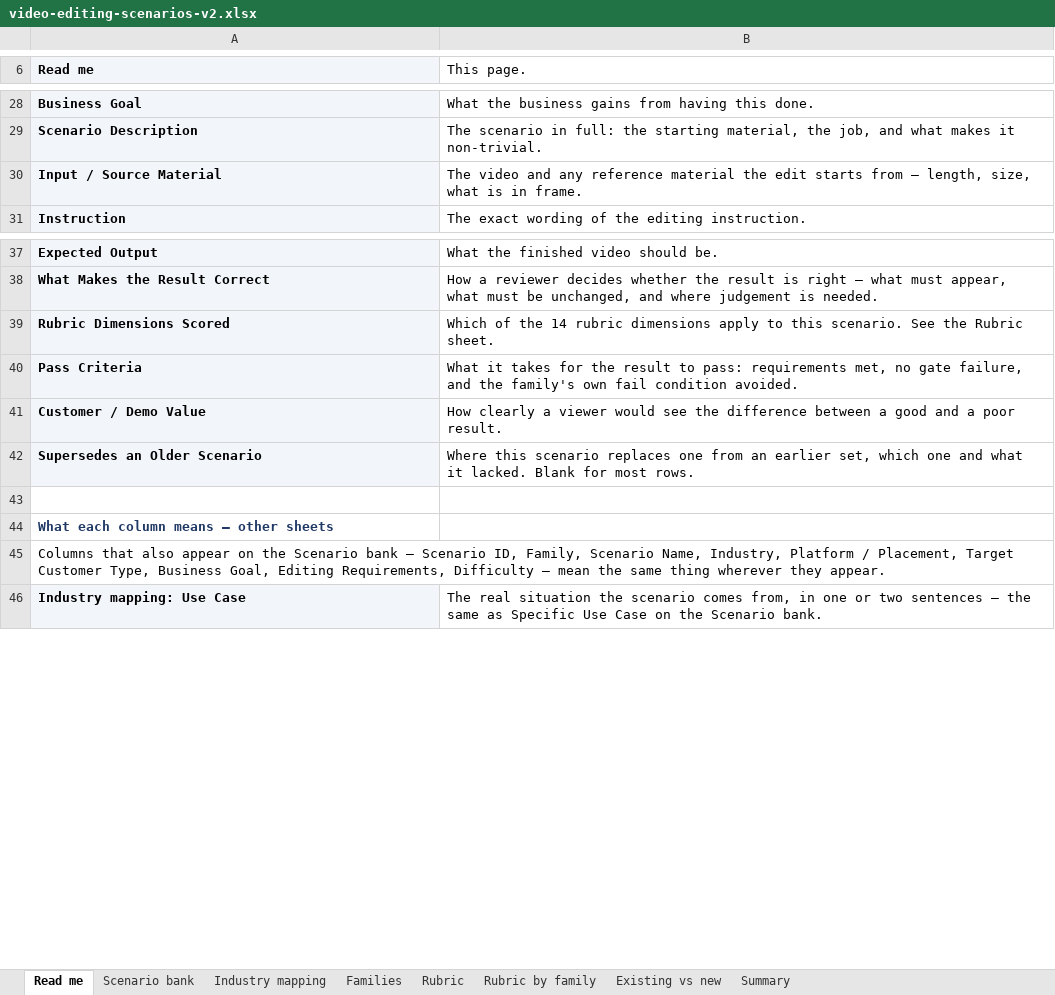
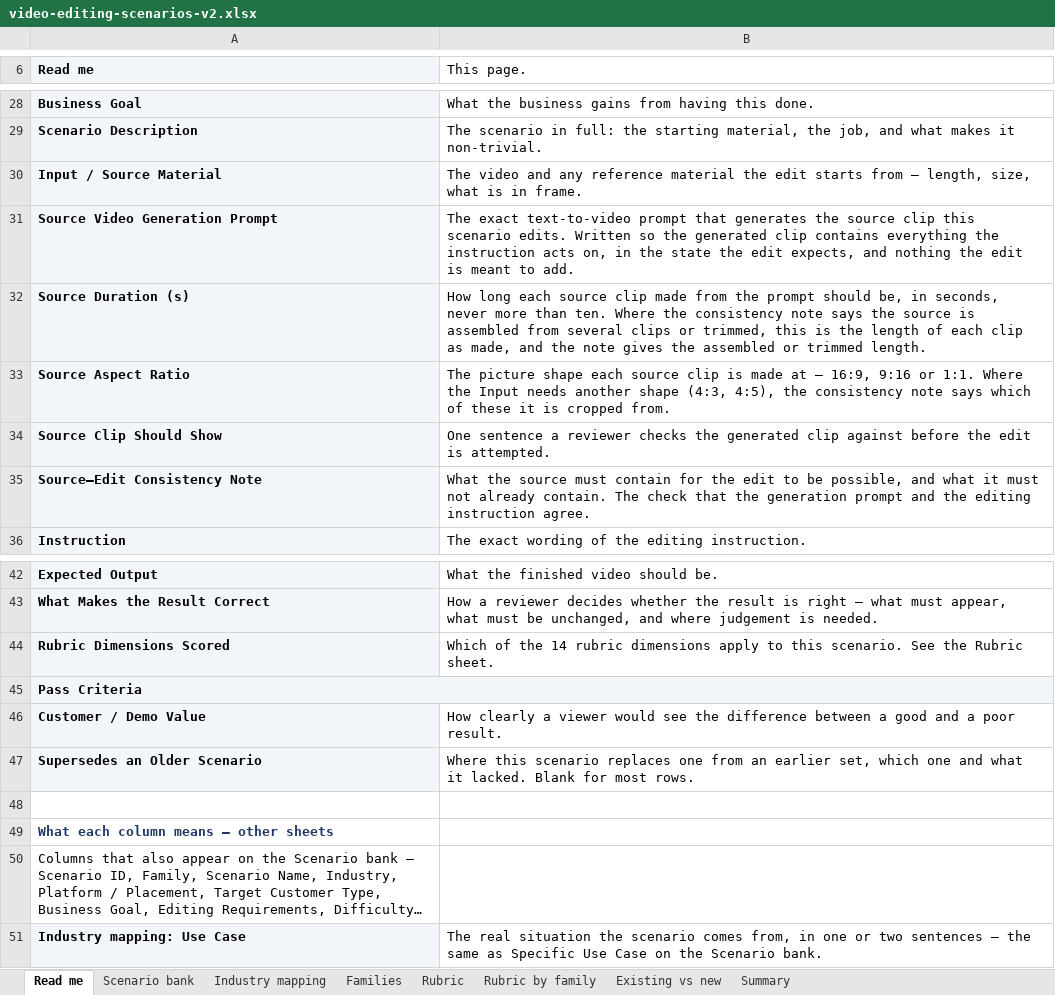
Before and after one commit to tl-ai-labs/genmedia-industrial-studies, an Excel workbook: video/docs/sheets/video-editing-scenarios-v2.xlsx, sheet Read me, drawn as a sheet; only a part is shown, gaps mark what is left out; long unchanged cells end in …; values as stored, in another font and other column widths than the file's, no borders; removed rows and columns are numbered as before the commit, all else as after; the diff names each change by its address in the sheet, - before the commit and + after, or states it on an @@ line.

Commit message:
Video edit bank: re-encoded VID-EDIT-03 and VID-EDIT-09 sources, and the v2 workbook
The two source clips re-encoded smaller (4.2 MB to 2.2 MB, 2.1 MB to 1.2 MB), and the
video-editing scenario workbook v2 updated.

```diff
--- a/video/docs/sheets/video-editing-scenarios-v2.xlsx (sheet Read me)
+++ b/video/docs/sheets/video-editing-scenarios-v2.xlsx (sheet Read me)
+row 31: Source Video Generation Prompt | The exact text-to-video prompt that generates the source clip this scenario edits. Written so the generated clip contains everything the instruction acts on, in the state the edit expects, and nothing the edit is meant to add.
+row 32: Source Duration (s) | How long each source clip made from the prompt should be, in seconds, never more than ten. Where the consistency note says the source is assembled from several clips or trimmed, this is the length of each clip as made, and the note gives the assembled or trimmed length.
+row 33: Source Aspect Ratio | The picture shape each source clip is made at — 16:9, 9:16 or 1:1. Where the Input needs another shape (4:3, 4:5), the consistency note says which of these it is cropped from.
+row 34: Source Clip Should Show | One sentence a reviewer checks the generated clip against before the edit is attempted.
+row 35: Source–Edit Consistency Note | What the source must contain for the edit to be possible, and what it must not already contain. The check that the generation prompt and the editing instruction agree.
+A45:B45 merged
-B45 (This page.): What it takes for the result to pass: requirements met, no gate failure, and the family's own fail condition avoided.
+B45 (This page.): (empty)
-A45:B45 merged
```
Also changed, not shown: sheet Scenario bank, sheet Industry mapping, 2 other files.
